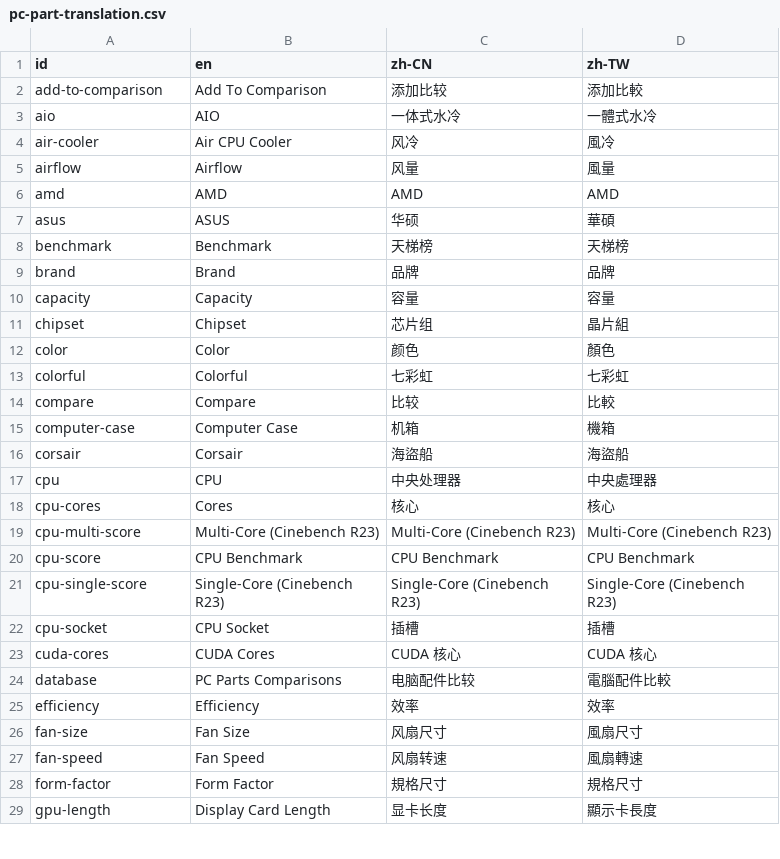
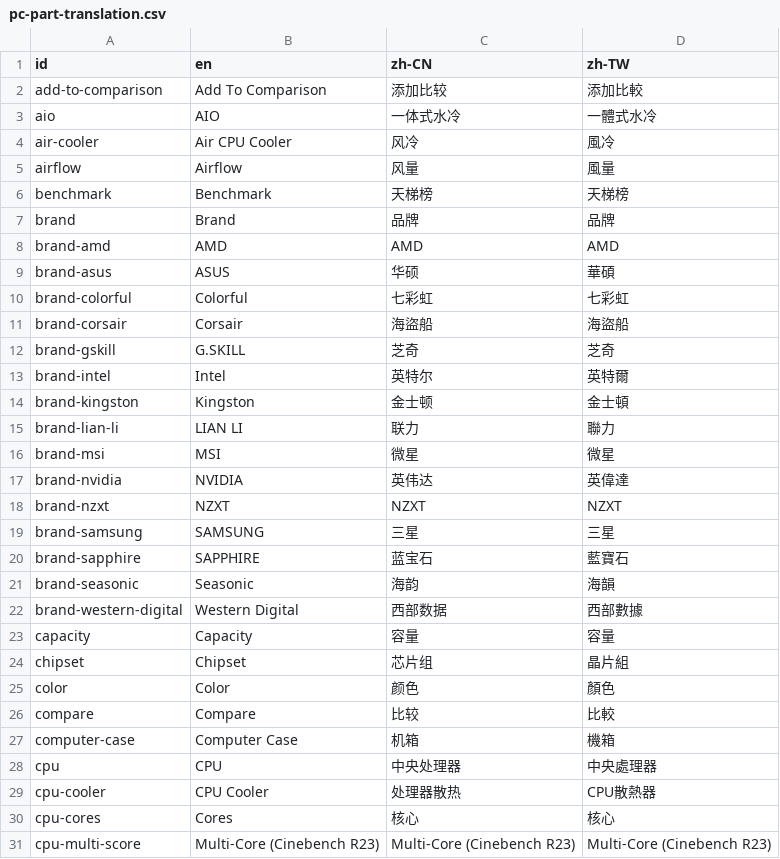
Before and after one commit to hycmatthew/GoColly, a CSV file: src/res/translation/pc-part-translation.csv, drawn as a sheet; only a part is shown; the shorter side is filled out with more unchanged rows; removed rows and columns are numbered as before the commit, all else as after; the diff covers the shown part only; the diff names each change by its address in the sheet, - before the commit and + after, or states it on an @@ line.

Commit message:
update translation

```diff
--- a/src/res/translation/pc-part-translation.csv
+++ b/src/res/translation/pc-part-translation.csv
-row 6: amd | AMD | AMD | AMD
-row 7: asus | ASUS | 华硕 | 華碩
+row 8: brand-amd | AMD | AMD | AMD
+row 9: brand-asus | ASUS | 华硕 | 華碩
+row 10: brand-colorful | Colorful | 七彩虹 | 七彩虹
+row 11: brand-corsair | Corsair | 海盜船 | 海盜船
+row 12: brand-gskill | G.SKILL | 芝奇 | 芝奇
+row 13: brand-intel | Intel | 英特尔 | 英特爾
+row 14: brand-kingston | Kingston | 金士顿 | 金士頓
+row 15: brand-lian-li | LIAN LI | 联力 | 聯力
+row 16: brand-msi | MSI | 微星 | 微星
+row 17: brand-nvidia | NVIDIA | 英伟达 | 英偉達
+row 18: brand-nzxt | NZXT | NZXT | NZXT
+row 19: brand-samsung | SAMSUNG | 三星 | 三星
+row 20: brand-sapphire | SAPPHIRE | 蓝宝石 | 藍寶石
+row 21: brand-seasonic | Seasonic | 海韵 | 海韻
+row 22: brand-western-digital | Western Digital | 西部数据 | 西部數據
-row 13: colorful | Colorful | 七彩虹 | 七彩虹
-row 16: corsair | Corsair | 海盜船 | 海盜船
+row 29: cpu-cooler | CPU Cooler | 处理器散热 | CPU散熱器
```
Also changed, not shown: 3 added rows, 12 removed rows and 11 edited cells elsewhere in this file, 3 other files.
